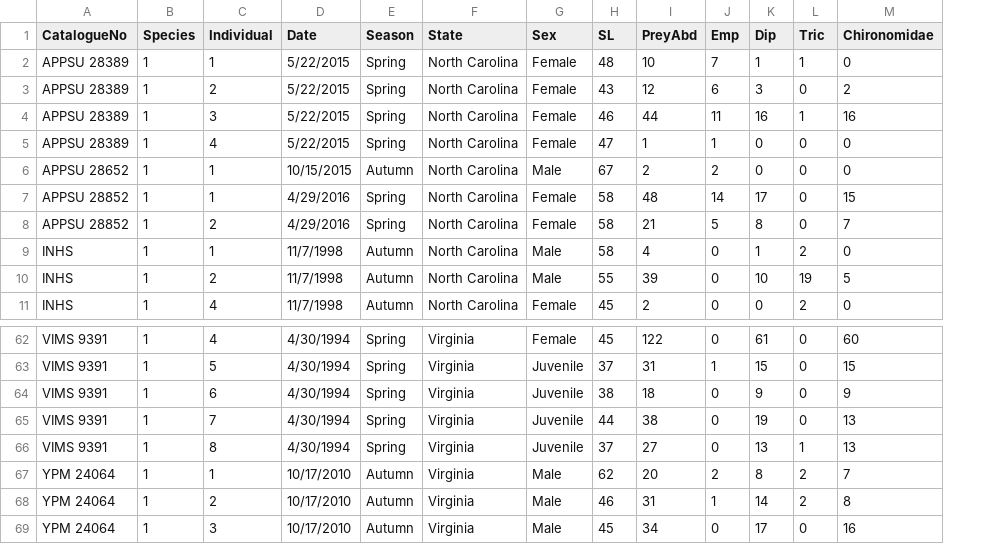
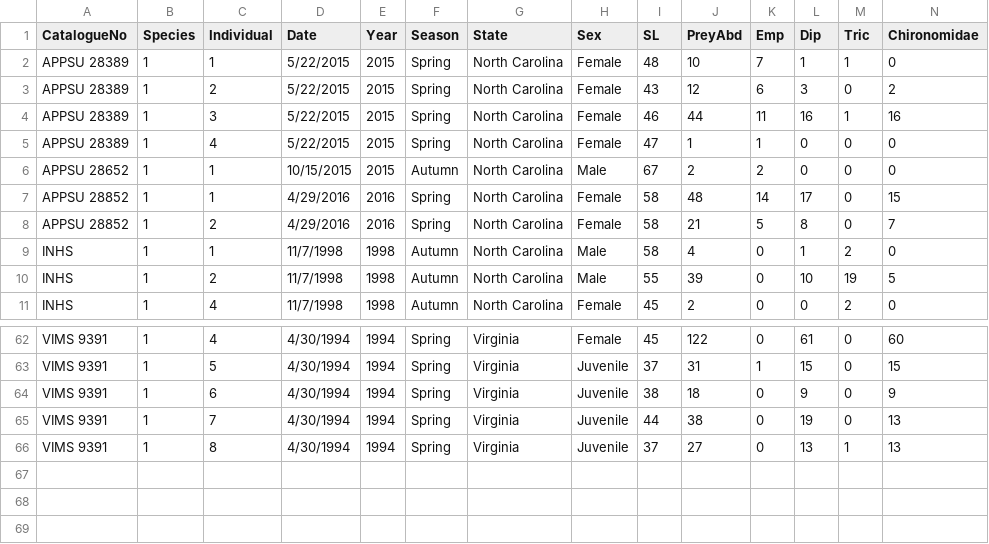
Before and after one commit to mworthpugh/Kanawha-Darter-Diet, a CSV file: Dissection_DataETKA.csv, drawn as a sheet; only a part is shown, gaps mark what is left out; removed rows and columns are numbered as before the commit, all else as after; rows hold the shown columns only; the diff names each change by its address in the sheet, - before the commit and + after, or states it on an @@ line.

```diff
--- a/Dissection_DataETKA.csv
+++ b/Dissection_DataETKA.csv
+column E (Year), rows 2-11: 2015 | 2015 | 2015 | 2015 | 2015 | 2016 | 2016 | 1998 | 1998 | 1998; rows 62-66: all 1994
-row 67: YPM 24064 | 1 | 1 | 10/17/2010 | Autumn | Virginia | Male | 62 | 20 | 2 | 8 | 2 | 7
-row 68: YPM 24064 | 1 | 2 | 10/17/2010 | Autumn | Virginia | Male | 46 | 31 | 1 | 14 | 2 | 8
-row 69: YPM 24064 | 1 | 3 | 10/17/2010 | Autumn | Virginia | Male | 45 | 34 | 0 | 17 | 0 | 16
```
Also changed, not shown: Amundsen_ETKA.csv, Dissection_DataETKAvETFL.csv, 1 other file.
